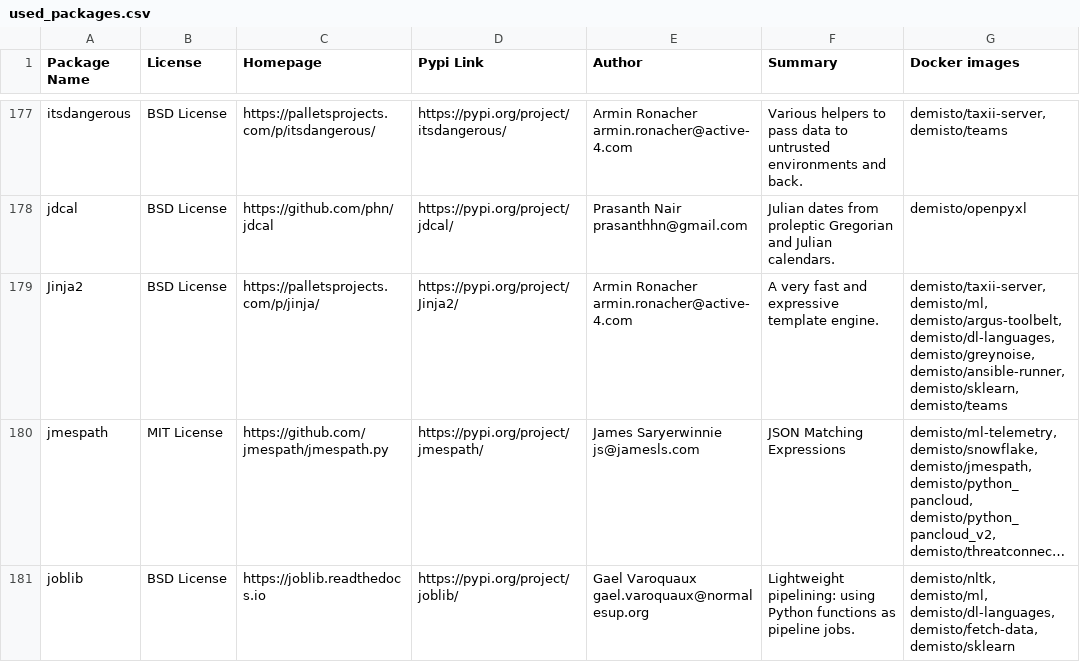
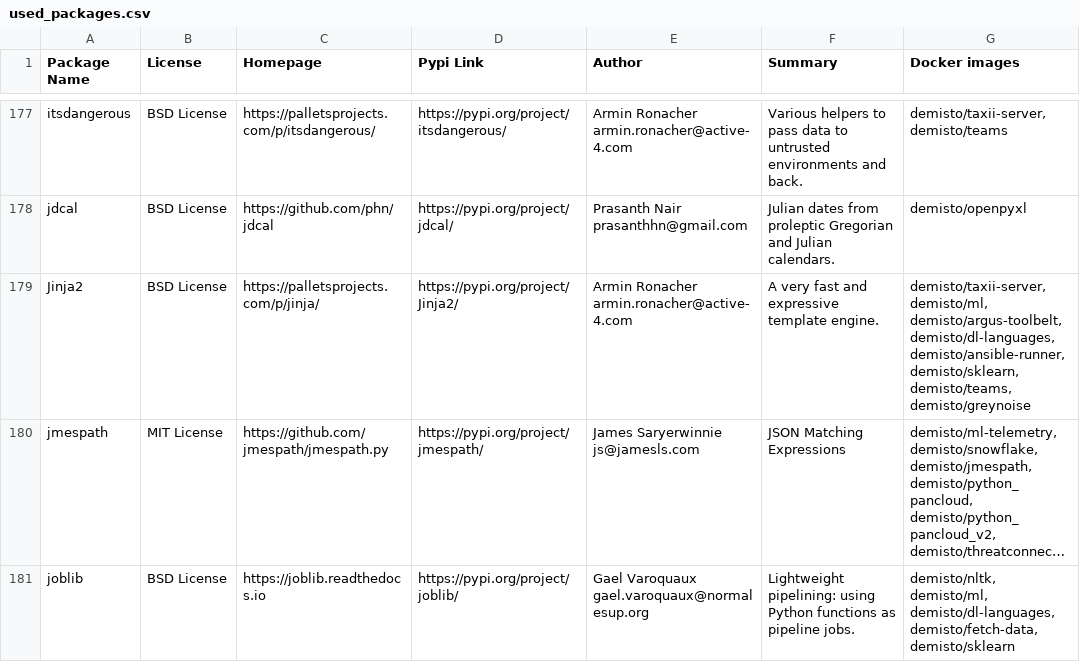
Before and after one commit to upstart-swiss/dockerfiles, a CSV file: used_packages.csv, drawn as a sheet; only a part is shown, gaps mark what is left out; long unchanged cells end in …; the diff covers the shown part only; the diff names each change by its address in the sheet, - before the commit and + after, or states it on an @@ line.

Commit message:
Thu Dec 31 01:09:52 UTC 2020: automatic docker repository update

```diff
--- a/used_packages.csv
+++ b/used_packages.csv
-G179 (Docker images): …demisto/argus-toolbelt, demisto/dl-languages, demisto/greynoise, demisto/ansible-runner, demisto/sklearn, demisto/teams
+G179 (Docker images): …demisto/argus-toolbelt, demisto/dl-languages, demisto/ansible-runner, demisto/sklearn, demisto/teams, demisto/greynoise
```
Also changed, not shown: 24 edited cells elsewhere in this file, 9 other files.
